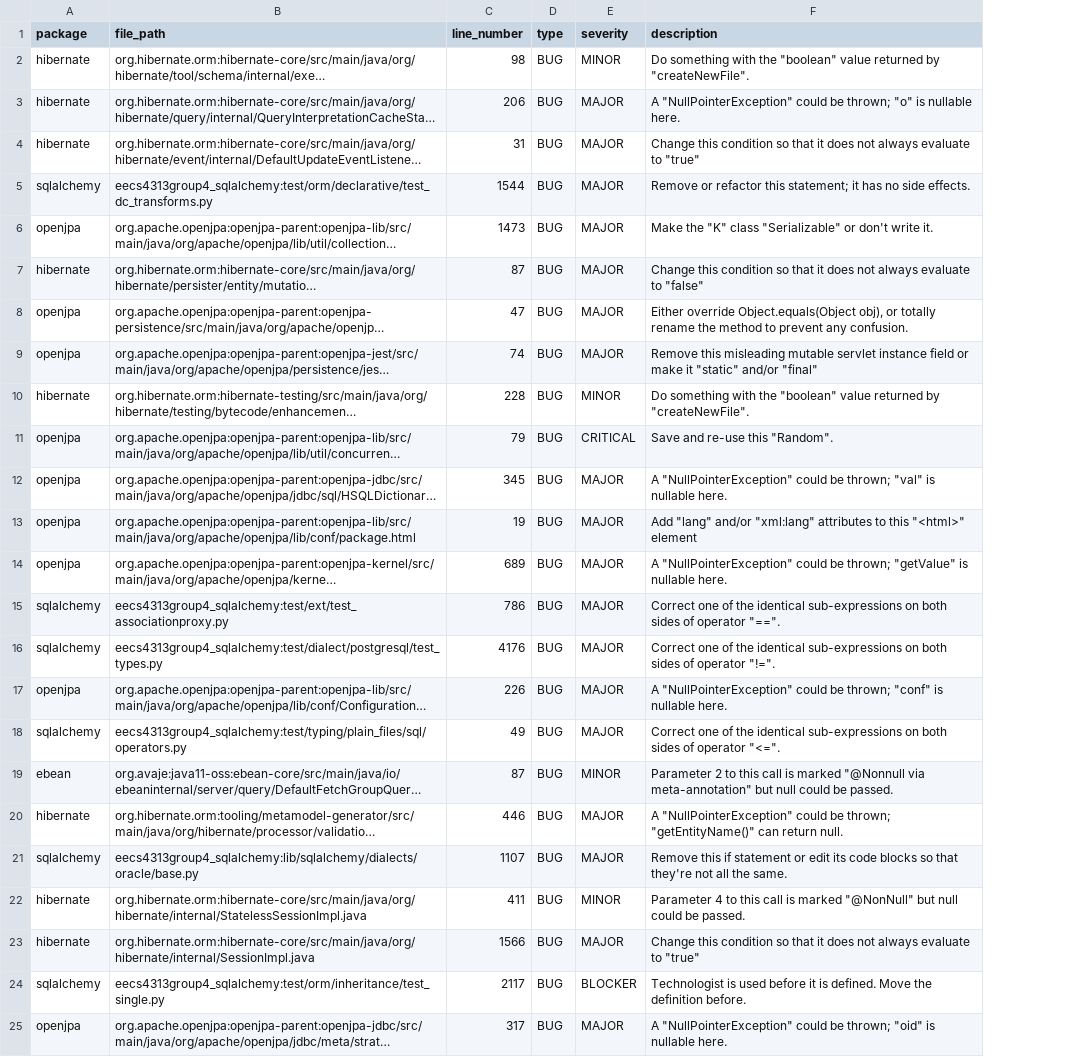
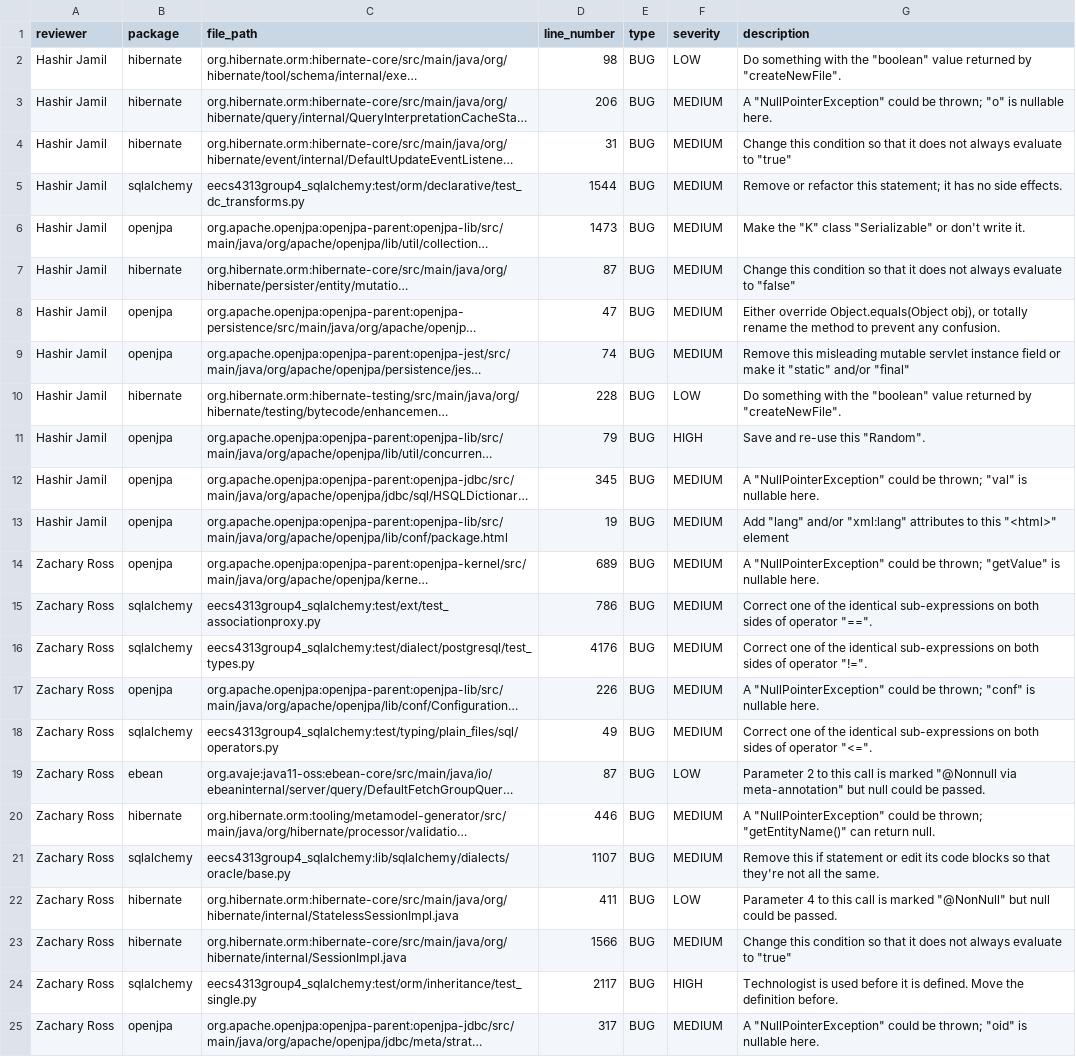
Before and after one commit to Hashir-Jamil/static-analysis-tools-comparison, a CSV file: sonarcloud_data/sonarcloud_sample.csv, drawn as a sheet; long unchanged cells end in …; addresses are those after the commit; the diff names each change by its address in the sheet, - before the commit and + after, or states it on an @@ line.

Commit message:
updated sample to have review name and changed severity to correct json impacts severity key

```diff
--- a/sonarcloud_data/sonarcloud_sample.csv
+++ b/sonarcloud_data/sonarcloud_sample.csv
+column A (reviewer), rows 2-25: Hashir Jamil | Hashir Jamil | Hashir Jamil | Hashir Jamil | Hashir Jamil | Hashir Jamil | Hashir Jamil | Hashir Jamil | Hashir Jamil | Hashir Jamil | Hashir Jamil | Hashir Jamil | Zachary Ross | Zachary Ross | Zachary Ross | Zachary Ross | Zachary Ross | Zachary Ross | Zachary Ross | Zachary Ross | Zachary Ross | Zachary Ross | Zachary Ross | Zachary Ross
-F2 (severity): MINOR
+F2 (severity): LOW
-F3:F9 (severity): MAJOR
+F3:F9 (severity): MEDIUM
-F10 (severity): MINOR
+F10 (severity): LOW
-F11 (severity): CRITICAL
+F11 (severity): HIGH
-F12:F18 (severity): MAJOR
+F12:F18 (severity): MEDIUM
-F19 (severity): MINOR
+F19 (severity): LOW
-F20:F21 (severity): MAJOR
+F20:F21 (severity): MEDIUM
-F22 (severity): MINOR
+F22 (severity): LOW
-F23 (severity): MAJOR
+F23 (severity): MEDIUM
-F24 (severity): BLOCKER
+F24 (severity): HIGH
-F25 (severity): MAJOR
+F25 (severity): MEDIUM
```
Also changed, not shown: sonarcloud_data/sonarcloud_ebean.csv, sonarcloud_data/sonarcloud_hibernate-orm.csv, 6 other files.
